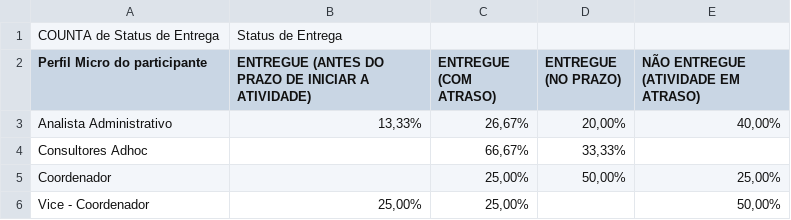
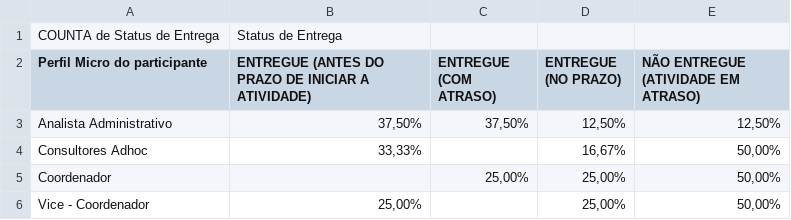
Before and after one commit to MarcosVDSO/Dashboard-SA, a CSV file: dados/tabela2.csv, drawn as a sheet.

```diff
--- a/dados/tabela2.csv
+++ b/dados/tabela2.csv
@@ -2,5 +2,5 @@ COUNTA de Status de Entrega,Status de Entrega,,,
 Perfil Micro do participante,ENTREGUE (ANTES DO PRAZO DE INICIAR A ATIVIDADE),ENTREGUE (COM ATRASO),ENTREGUE (NO PRAZO),NÃO ENTREGUE (ATIVIDADE EM ATRASO)
-Analista Administrativo,"13,33%","26,67%","20,00%","40,00%"
-Consultores Adhoc,,"66,67%","33,33%",
-Coordenador,,"25,00%","50,00%","25,00%"
-Vice - Coordenador,"25,00%","25,00%",,"50,00%"
+Analista Administrativo,"37,50%","37,50%","12,50%","12,50%"
+Consultores Adhoc,"33,33%",,"16,67%","50,00%"
+Coordenador,,"25,00%","25,00%","50,00%"
+Vice - Coordenador,"25,00%",,"25,00%","50,00%"
```
Also changed, not shown: dados/tabela3.csv, dados/tabela5.csv, 15 other files.
